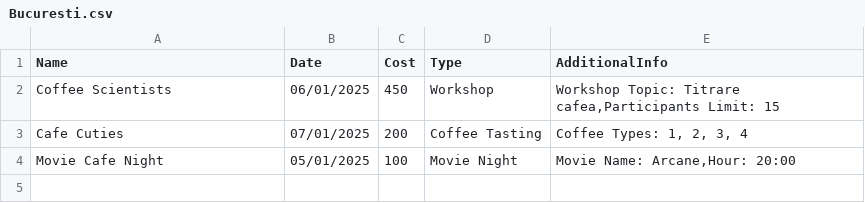
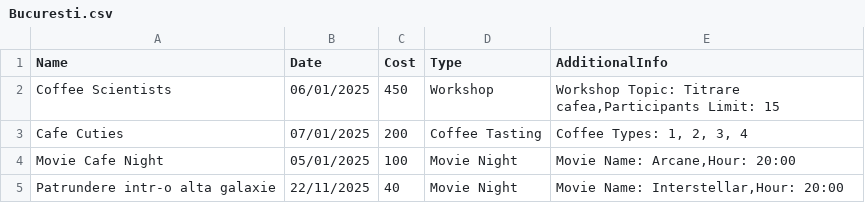
Before and after one commit to PopanicaTudor/Colocviu, a CSV file: data/events/Bucuresti.csv, drawn as a sheet.

```diff
--- a/data/events/Bucuresti.csv
+++ b/data/events/Bucuresti.csv
@@ -4 +4,2 @@ Cafe Cuties,07/01/2025,200,Coffee Tasting,"Coffee Types: 1, 2, 3, 4"
 Movie Cafe Night,05/01/2025,100,Movie Night,"Movie Name: Arcane,Hour: 20:00"
+Patrundere intr-o alta galaxie,22/11/2025,40,Movie Night,"Movie Name: Interstellar,Hour: 20:00"
```
Also changed, not shown: 33 other files.
